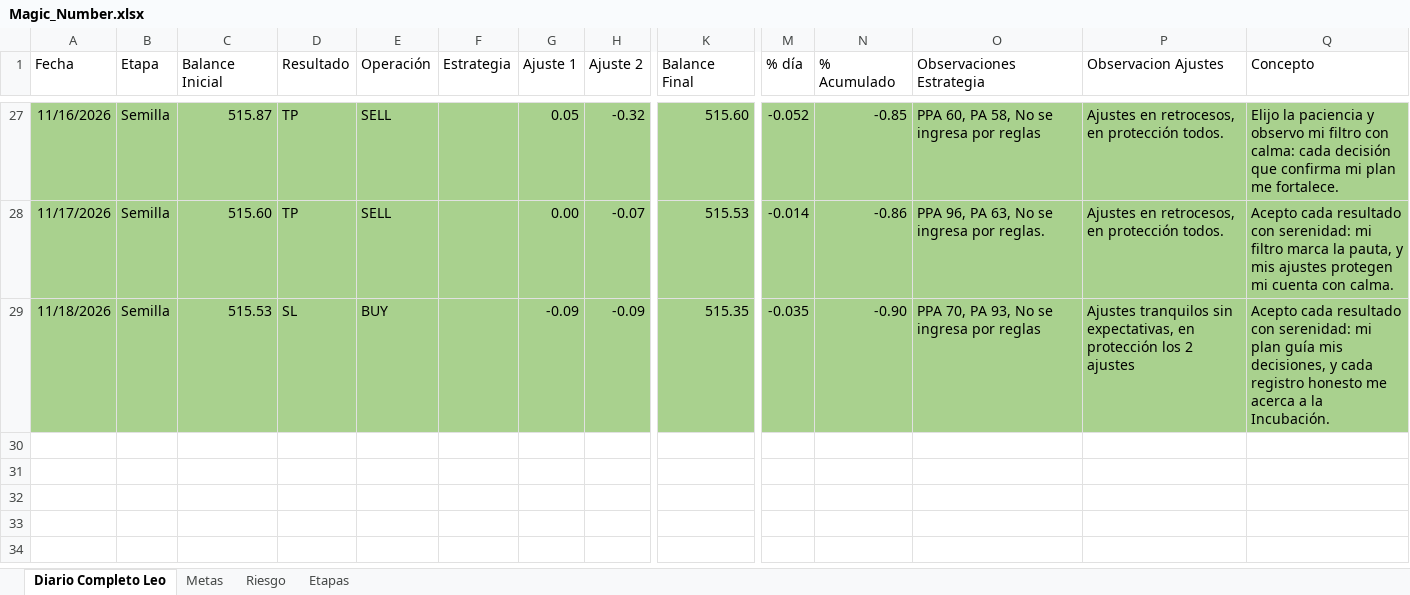
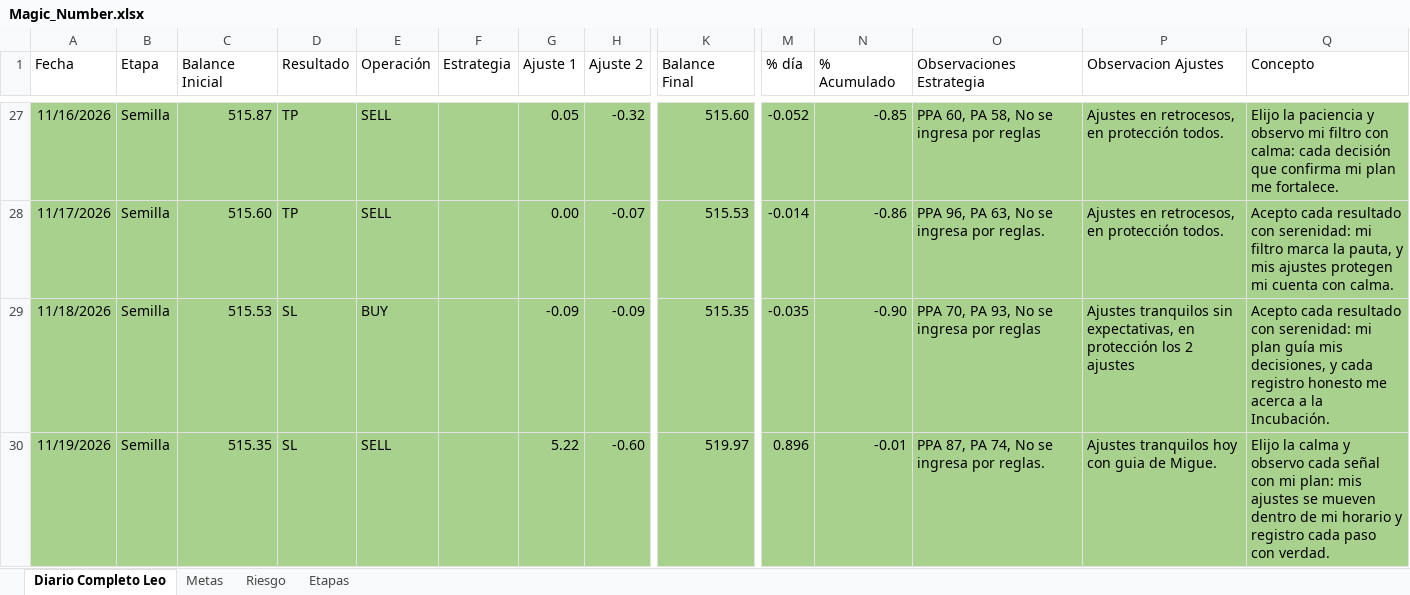
Before and after one commit to LeonArias13/Diario_GODandNasdaq, an Excel workbook: Magic_Number.xlsx, sheet Diario Completo Leo, drawn as a sheet; only a part is shown, gaps mark what is left out; values as stored, in another font and other column widths than the file's, no borders; conditional formats and table styles not drawn; rows hold the shown columns only; the diff names each change by its address in the sheet, - before the commit and + after, or states it on an @@ line.

```diff
--- a/Magic_Number.xlsx (sheet Diario Completo Leo)
+++ b/Magic_Number.xlsx (sheet Diario Completo Leo)
+row 30: 11/19/2026 | Semilla | 515.35 | SL | SELL |  | 5.22 | -0.60 | 519.97 | 0.896 | -0.01 | PPA 87, PA 74, No se ingresa por reglas. | Ajustes tranquilos hoy con guia de Migue. | Elijo la calma y observo cada señal con mi plan: mis ajustes se mueven dentro de mi horario y registro cada paso con verdad.
```
Also changed, not shown: 2 other files.
